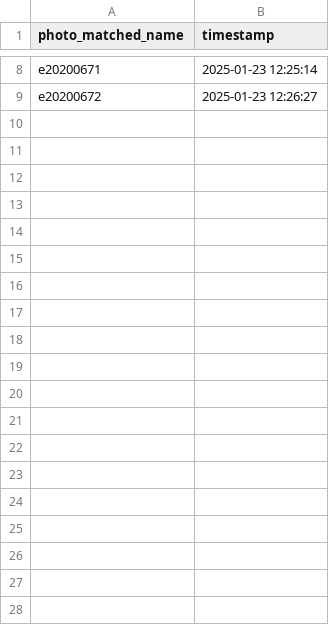
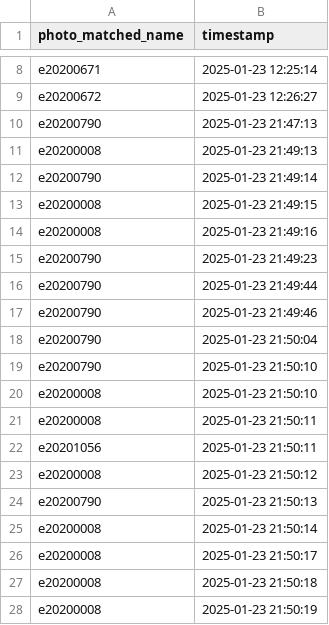
Before and after one commit to Mony-Ratanak/RealTimeFaceRecognitionGroup3, a CSV file: Attendance_log.csv, drawn as a sheet; only a part is shown, gaps mark what is left out; the diff covers the shown part only.

```diff
--- a/Attendance_log.csv
+++ b/Attendance_log.csv
@@ -9 +9,20 @@ e20200671,2025-01-23 12:25:14
 e20200672,2025-01-23 12:26:27
+e20200790,2025-01-23 21:47:13
+e20200008,2025-01-23 21:49:13
+e20200790,2025-01-23 21:49:14
+e20200008,2025-01-23 21:49:15
+e20200008,2025-01-23 21:49:16
+e20200790,2025-01-23 21:49:23
+e20200790,2025-01-23 21:49:44
+e20200790,2025-01-23 21:49:46
+e20200790,2025-01-23 21:50:04
+e20200790,2025-01-23 21:50:10
+e20200008,2025-01-23 21:50:10
+e20200008,2025-01-23 21:50:11
+e20201056,2025-01-23 21:50:11
+e20200008,2025-01-23 21:50:12
+e20200790,2025-01-23 21:50:13
+e20200008,2025-01-23 21:50:14
+e20200008,2025-01-23 21:50:17
+e20200008,2025-01-23 21:50:18
+e20200008,2025-01-23 21:50:19
```
Also changed, not shown: 39 added rows elsewhere in this file, 2 other files.
